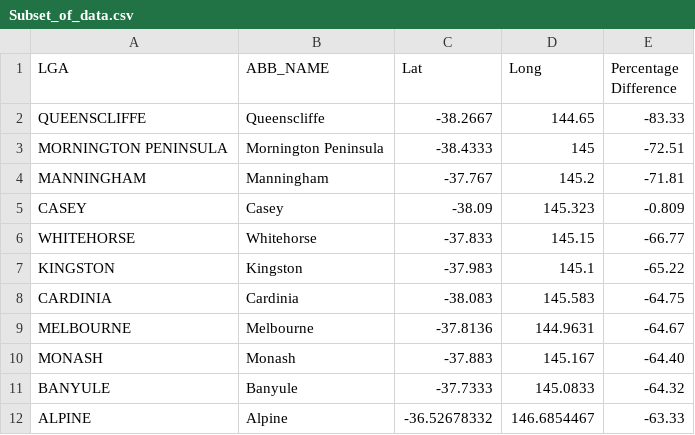
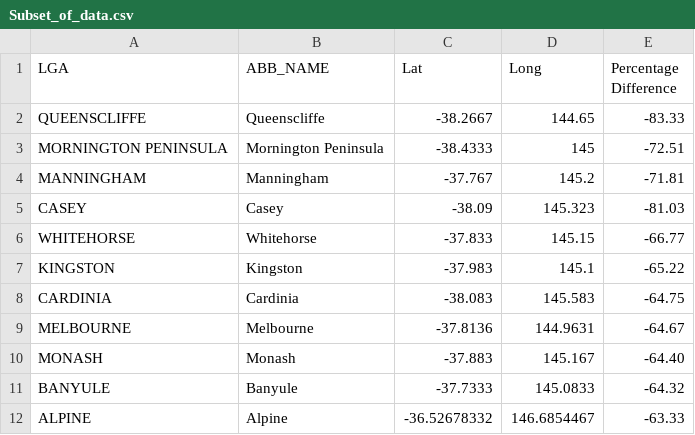
Before and after one commit to imiirasolii/MapVisual, a CSV file: Subset_of_data.csv, drawn as a sheet; only a part is shown.

Commit message:
Add files via upload

```diff
--- a/Subset_of_data.csv
+++ b/Subset_of_data.csv
@@ -4,3 +4,3 @@ MORNINGTON PENINSULA,Mornington Peninsula,-38.4333,145,-72.51
 MANNINGHAM,Manningham,-37.767,145.2,-71.81
-CASEY,Casey,-38.09,145.323,-0.809
+CASEY,Casey,-38.09,145.323,-81.03
 WHITEHORSE,Whitehorse,-37.833,145.15,-66.77
```
